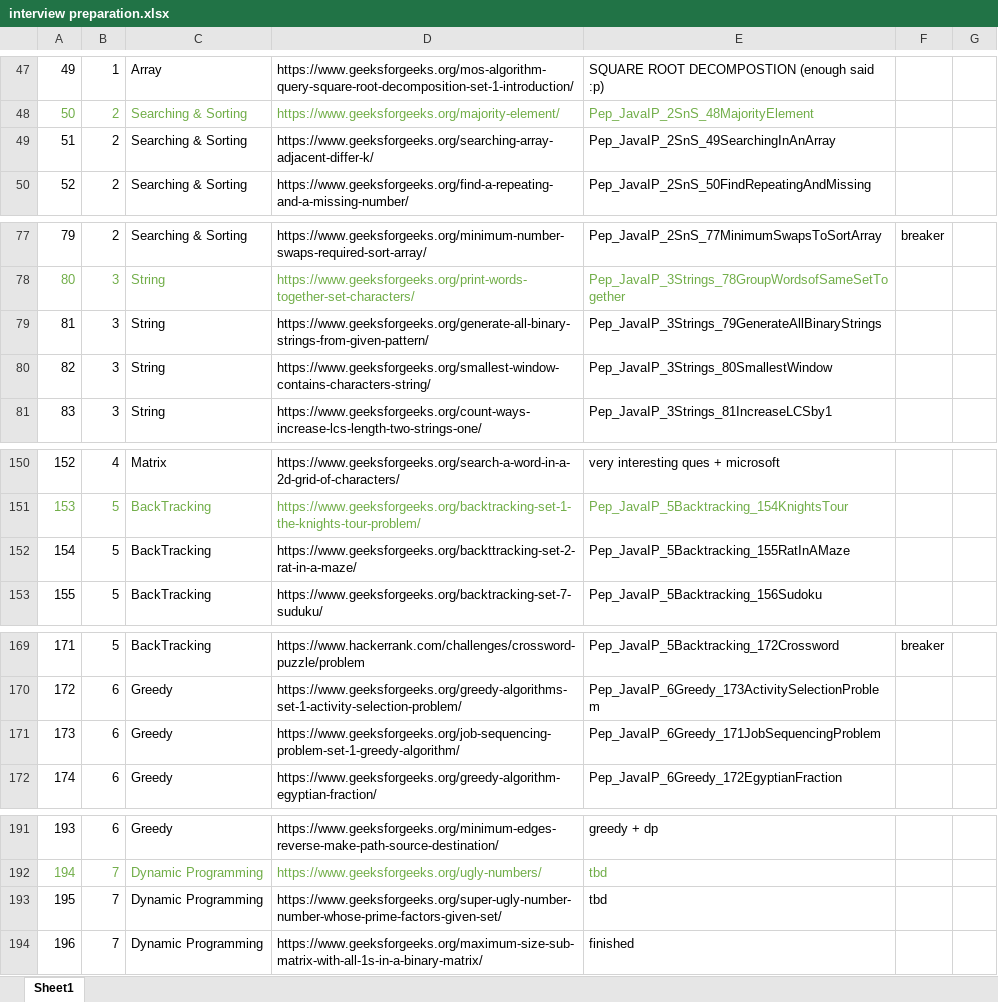
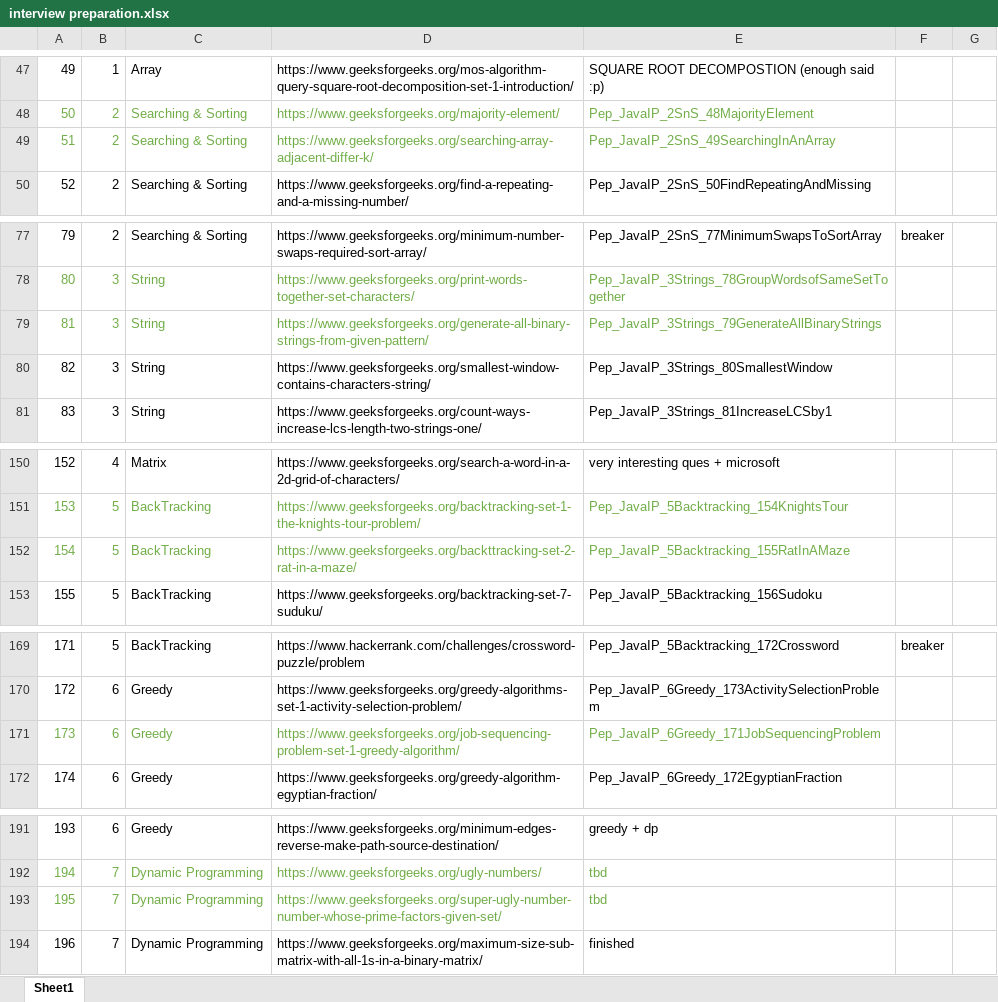
Before and after one commit to ArijitXfx/500-Codes-Quarantine-Challenge, an Excel workbook: interview preparation.xlsx, sheet Sheet1, drawn as a sheet; only a part is shown, gaps mark what is left out; values as stored, in another font and other column widths than the file's, no borders; the diff covers the shown part only; the diff names each change by its address in the sheet, - before the commit and + after, or states it on an @@ line.

```diff
--- a/interview preparation.xlsx (sheet Sheet1)
+++ b/interview preparation.xlsx (sheet Sheet1)
-A49:E49 text colour: black
+A49:E49 text colour: #70AD47
-A79:E79 text colour: black
+A79:E79 text colour: #70AD47
-A152:E152 text colour: black
+A152:E152 text colour: #70AD47
-A171:E171 text colour: black
+A171:E171 text colour: #70AD47
-A193:E193 text colour: black
+A193:E193 text colour: #70AD47
```
Also changed, not shown: cell formats elsewhere in this sheet, 6 other files.
